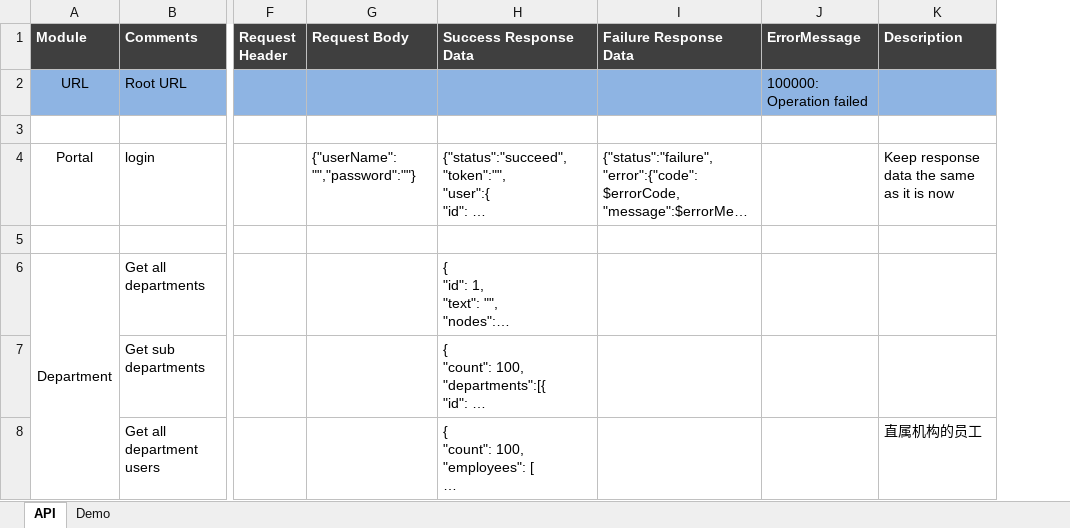
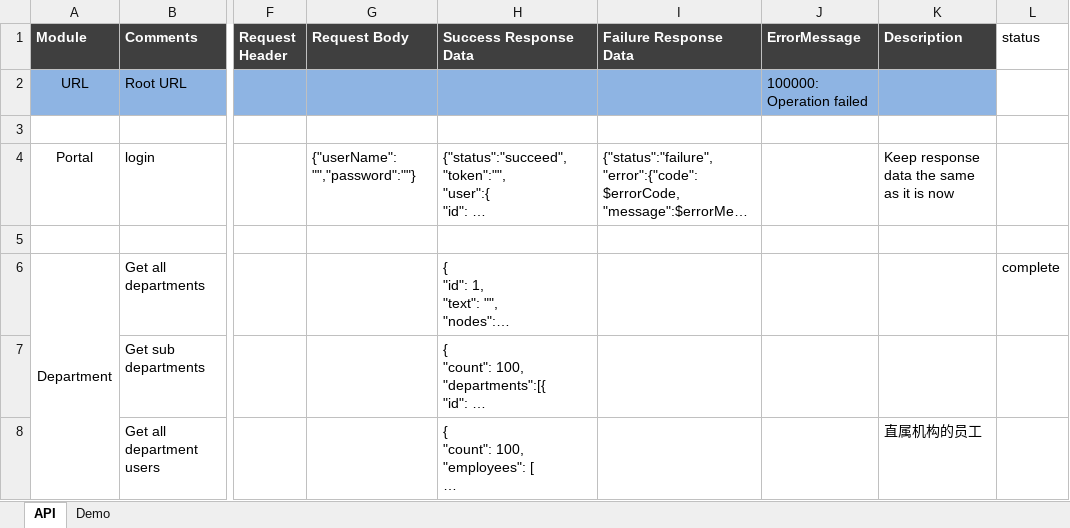
Before and after one commit to s3d-medical/s3d-medical, an Excel workbook: code/s3d/document/design/API.xlsx, sheet API, drawn as a sheet; only a part is shown, gaps mark what is left out; long unchanged cells end in …; values as stored, in another font and other column widths than the file's, no borders; the diff covers the shown part only; the diff names each change by its address in the sheet, - before the commit and + after, or states it on an @@ line.

```diff
--- a/code/s3d/document/design/API.xlsx (sheet API)
+++ b/code/s3d/document/design/API.xlsx (sheet API)
+column L (status), row 6: complete
```
Also changed, not shown: 1 edited cell elsewhere in this sheet, 4 other files.
